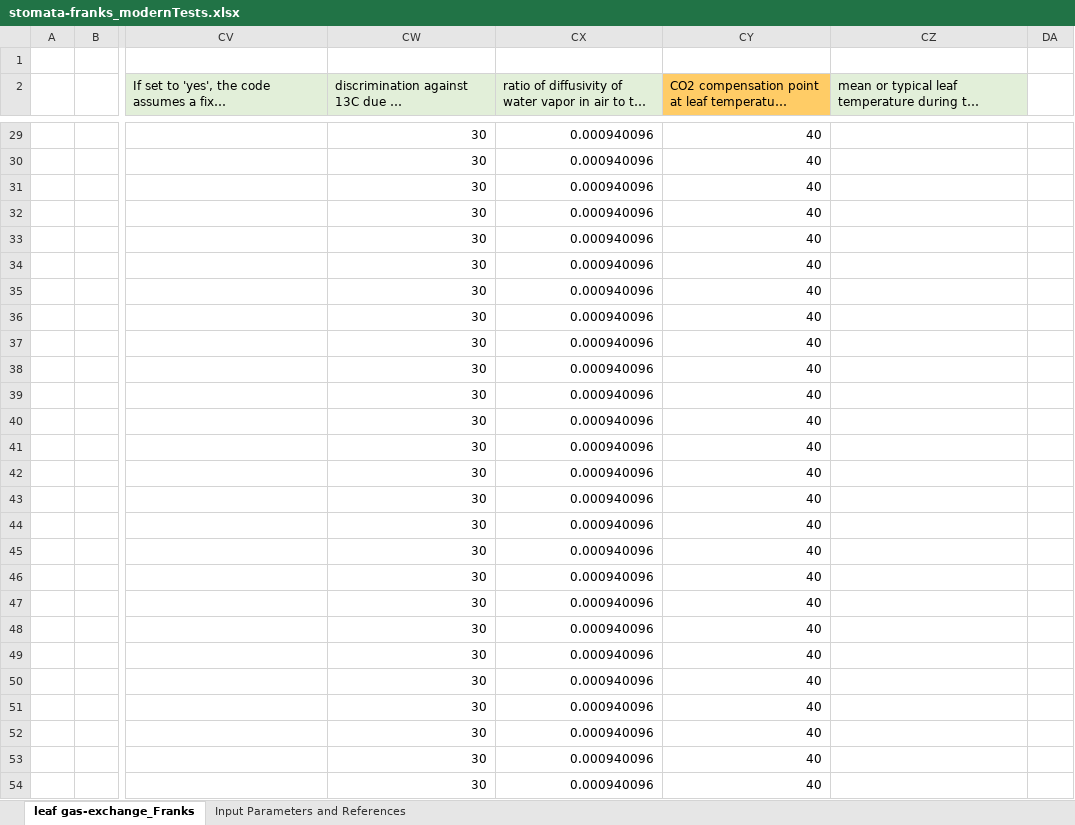
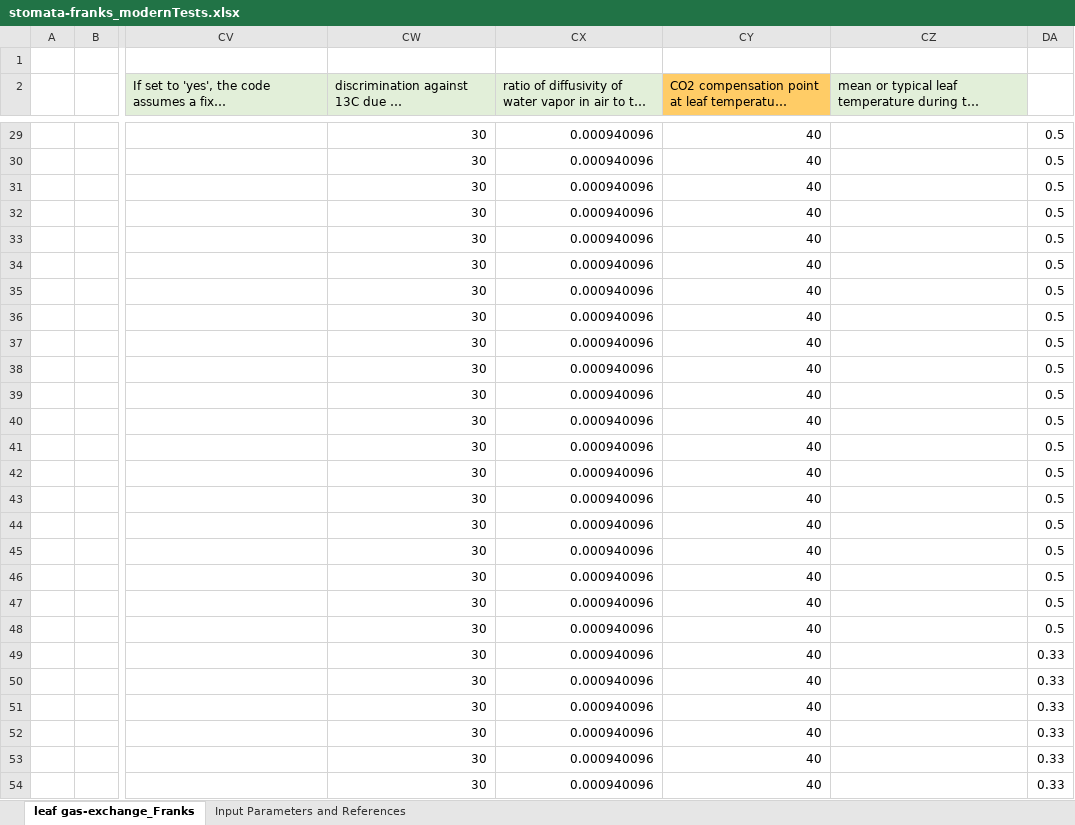
Before and after one commit to SPATIAL-Lab/landPlants, an Excel workbook: data/stomata-franks_modernTests.xlsx, sheet leaf gas-exchange_Franks, drawn as a sheet; only a part is shown, gaps mark what is left out; long unchanged cells end in …; values as stored, in another font and other column widths than the file's, no borders; the diff covers the shown part only; the diff names each change by its address in the sheet, - before the commit and + after, or states it on an @@ line.

```diff
--- a/data/stomata-franks_modernTests.xlsx (sheet leaf gas-exchange_Franks)
+++ b/data/stomata-franks_modernTests.xlsx (sheet leaf gas-exchange_Franks)
-DA29:DA48: (empty)
+DA29:DA48: 0.5
-DA49:DA54: (empty)
+DA49:DA54: 0.33
```
Also changed, not shown: 68 edited cells elsewhere in this sheet, 4 other files.
